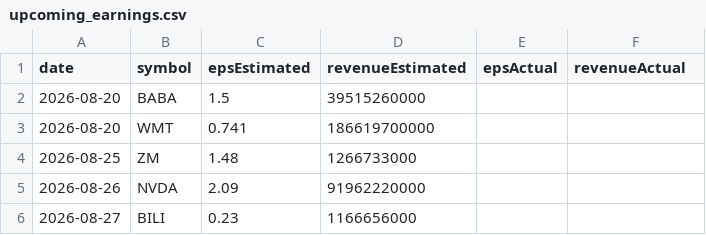
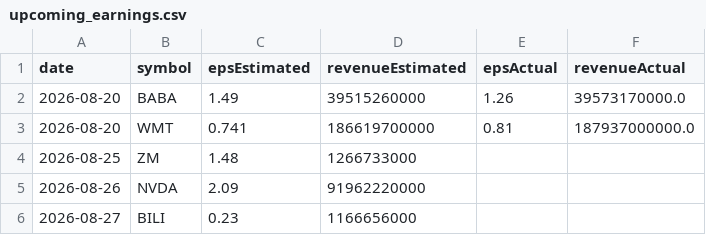
Before and after one commit to fishinmn/stock_screener, a CSV file: data/upcoming_earnings.csv, drawn as a sheet.

```diff
--- a/data/upcoming_earnings.csv
+++ b/data/upcoming_earnings.csv
@@ -1,4 +1,4 @@
 date,symbol,epsEstimated,revenueEstimated,epsActual,revenueActual
-2026-08-20,BABA,1.5,39515260000,,
-2026-08-20,WMT,0.741,186619700000,,
+2026-08-20,BABA,1.49,39515260000,1.26,39573170000.0
+2026-08-20,WMT,0.741,186619700000,0.81,187937000000.0
 2026-08-25,ZM,1.48,1266733000,,
```
Also changed, not shown: data/fundamentals_screener_recent_earnings.csv, data/recent_earnings.csv, 9 other files.
